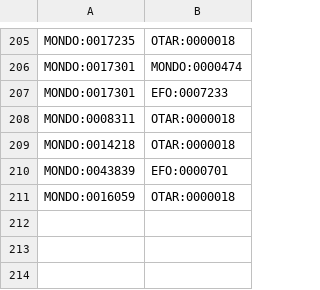
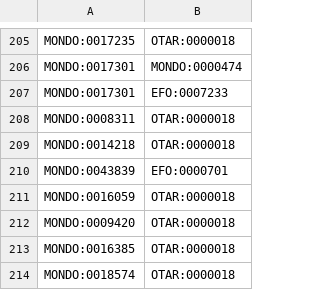
Before and after one commit to EBISPOT/otar_profiler, a TSV file: templates/subclasses.tsv, drawn as a sheet; only a part is shown, gaps mark what is left out.

Commit message:
Edited subclasses template for 3.58.0

```diff
--- a/templates/subclasses.tsv
+++ b/templates/subclasses.tsv
@@ -211 +211,4 @@ MONDO:0043839	EFO:0000701
 MONDO:0016059	OTAR:0000018
+MONDO:0009420	OTAR:0000018
+MONDO:0016385	OTAR:0000018
+MONDO:0018574	OTAR:0000018
```
Also changed, not shown: 1 other file.
